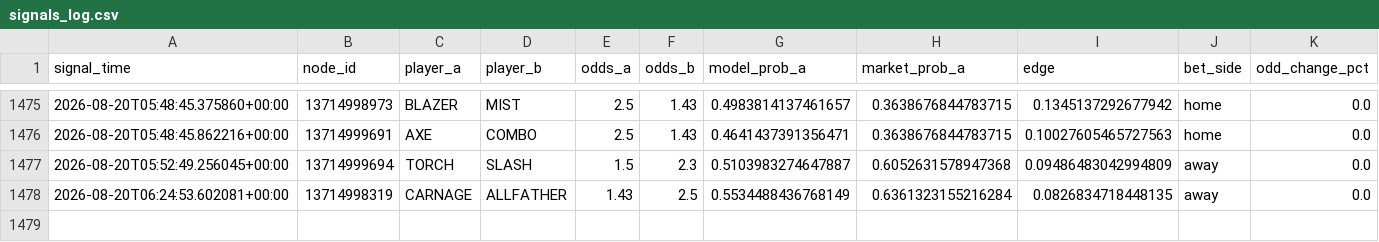
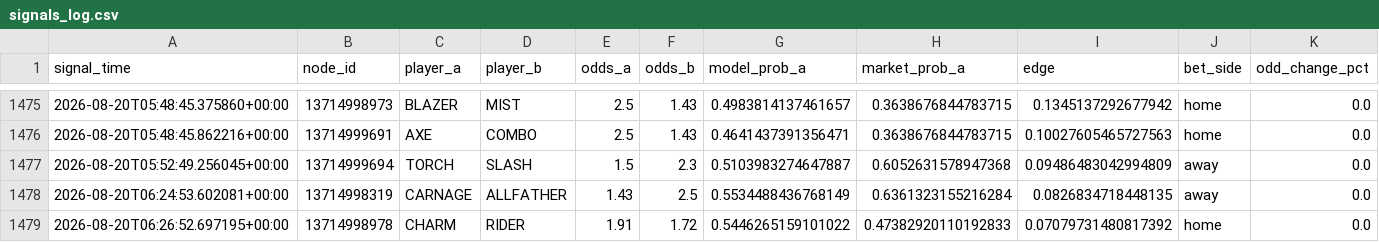
Before and after one commit to javarroba-cmd/proyecto-desde-cero, a CSV file: data/signals_log.csv, drawn as a sheet; only a part is shown, gaps mark what is left out; rows hold the shown columns only; the diff names each change by its address in the sheet, - before the commit and + after, or states it on an @@ line.

```diff
--- a/data/signals_log.csv
+++ b/data/signals_log.csv
+row 1479: 2026-08-20T06:26:52.697195+00:00 | 13714998978 | CHARM | RIDER | 1.91 | 1.72 | 0.5446265159101022 | 0.47382920110192833 | 0.07079731480817392 | home | 0.0
```
